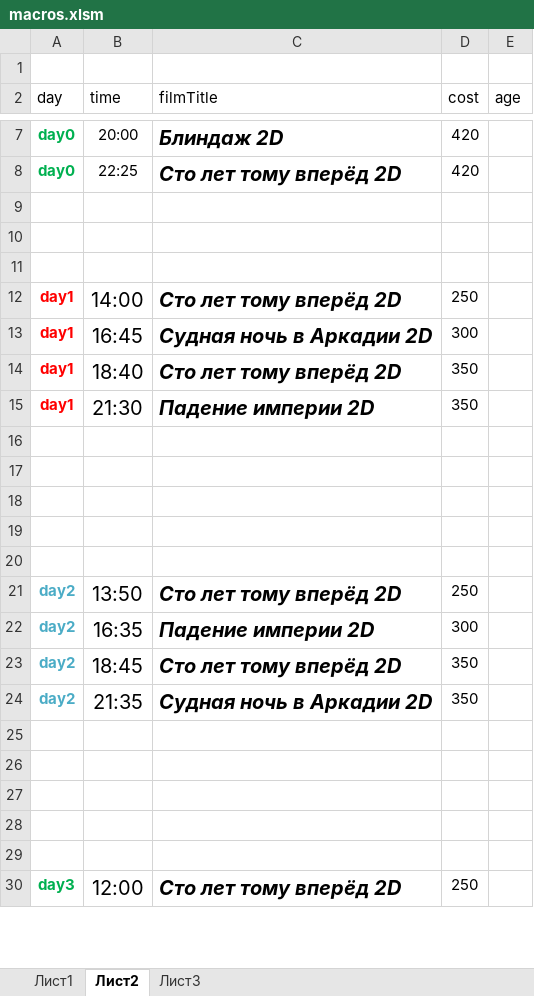
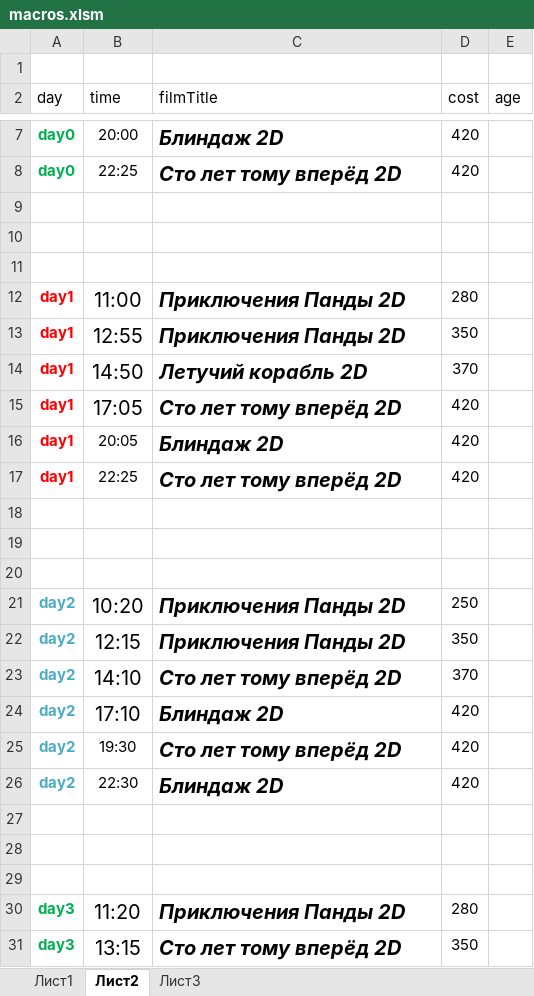
Before and after one commit to eg-bond/ReactSovremennic, an Excel workbook: ExternalScripts/Excel/macros.xlsm, sheet Лист2, drawn as a sheet; only a part is shown, gaps mark what is left out; values as stored, in another font and other column widths than the file's, no borders; removed rows and columns are numbered as before the commit, all else as after; the diff covers the shown part only; the diff names each change by its address in the sheet, - before the commit and + after, or states it on an @@ line.

```diff
--- a/ExternalScripts/Excel/macros.xlsm (sheet Лист2)
+++ b/ExternalScripts/Excel/macros.xlsm (sheet Лист2)
-B12 (time): 14:00
+B12 (time): 11:00
-C12 (filmTitle): Сто лет тому вперёд 2D
+C12 (filmTitle): Приключения Панды 2D
-D12 (cost): 250
+D12 (cost): 280
+row 13: day1 | 12:55 | Приключения Панды 2D | 350
-B14 (time): 16:45
+B14 (time): 14:50
-C14 (filmTitle): Судная ночь в Аркадии 2D
+C14 (filmTitle): Летучий корабль 2D
-D14 (cost): 300
+D14 (cost): 370
-B15 (time): 18:40
+B15 (time): 17:05
-D15:D16 (cost): 350
+D15:D16 (cost): 420
-B16 (time): 21:30
+B16 (time): 20:05
@@ B16 text size: smaller @@
-C16 (filmTitle): Падение империи 2D
+C16 (filmTitle): Блиндаж 2D
+row 17: day1 | 22:25 | Сто лет тому вперёд 2D | 420
-row 19: (empty)
-row 20: (empty)
-B21 (time): 13:50
+B21 (time): 10:20
-C21 (filmTitle): Сто лет тому вперёд 2D
+C21 (filmTitle): Приключения Панды 2D
-B22 (time): 16:35
+B22 (time): 12:15
-C22 (filmTitle): Падение империи 2D
+C22 (filmTitle): Приключения Панды 2D
-D22 (cost): 300
+D22 (cost): 350
-B23 (time): 18:45
+B23 (time): 14:10
-D23 (cost): 350
+D23 (cost): 370
+row 24: day2 | 17:10 | Блиндаж 2D | 420
-B25 (time): 21:35
+B25 (time): 19:30
@@ B25 text size: smaller @@
-C25 (filmTitle): Судная ночь в Аркадии 2D
+C25 (filmTitle): Сто лет тому вперёд 2D
-D25 (cost): 350
+D25 (cost): 420
+row 26: day2 | 22:30 | Блиндаж 2D | 420
-row 30: (empty)
+row 30: day3 | 11:20 | Приключения Панды 2D | 280
-row 29: (empty)
-B31 (time): 12:00
+B31 (time): 13:15
-D31 (cost): 250
+D31 (cost): 350
```
Also changed, not shown: 1 removed row and 7 edited cells elsewhere in this sheet, sheet Лист1, 4 other files.
